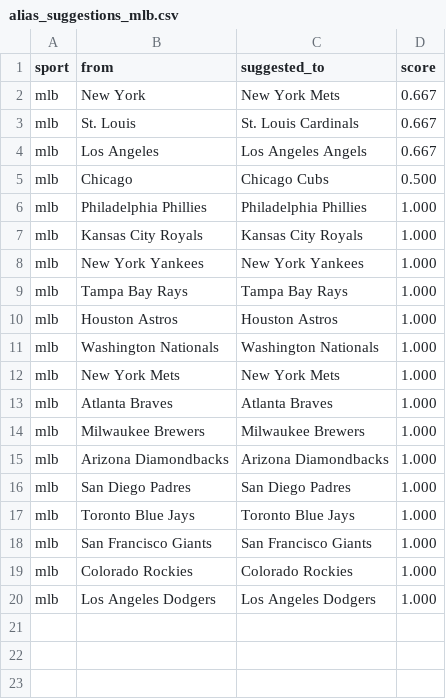
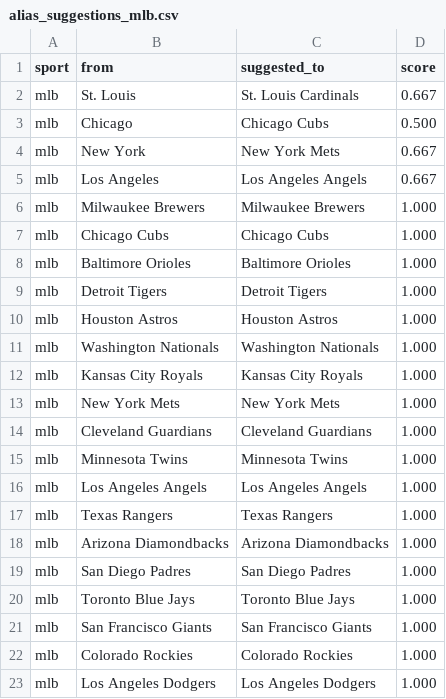
Before and after one commit to cterpening/What_Channel_Is_The_Game, a CSV file: alias_suggestions_mlb.csv, drawn as a sheet.

```diff
--- a/alias_suggestions_mlb.csv
+++ b/alias_suggestions_mlb.csv
@@ -1,15 +1,18 @@
 sport,from,suggested_to,score
+mlb,St. Louis,St. Louis Cardinals,0.667
+mlb,Chicago,Chicago Cubs,0.500
 mlb,New York,New York Mets,0.667
-mlb,St. Louis,St. Louis Cardinals,0.667
 mlb,Los Angeles,Los Angeles Angels,0.667
-mlb,Chicago,Chicago Cubs,0.500
-mlb,Philadelphia Phillies,Philadelphia Phillies,1.000
-mlb,Kansas City Royals,Kansas City Royals,1.000
-mlb,New York Yankees,New York Yankees,1.000
-mlb,Tampa Bay Rays,Tampa Bay Rays,1.000
+mlb,Milwaukee Brewers,Milwaukee Brewers,1.000
+mlb,Chicago Cubs,Chicago Cubs,1.000
+mlb,Baltimore Orioles,Baltimore Orioles,1.000
+mlb,Detroit Tigers,Detroit Tigers,1.000
 mlb,Houston Astros,Houston Astros,1.000
 mlb,Washington Nationals,Washington Nationals,1.000
+mlb,Kansas City Royals,Kansas City Royals,1.000
 mlb,New York Mets,New York Mets,1.000
-mlb,Atlanta Braves,Atlanta Braves,1.000
-mlb,Milwaukee Brewers,Milwaukee Brewers,1.000
+mlb,Cleveland Guardians,Cleveland Guardians,1.000
+mlb,Minnesota Twins,Minnesota Twins,1.000
+mlb,Los Angeles Angels,Los Angeles Angels,1.000
+mlb,Texas Rangers,Texas Rangers,1.000
 mlb,Arizona Diamondbacks,Arizona Diamondbacks,1.000
```
Also changed, not shown: alias_suggestions_fifa_world.csv, 5 other files.
